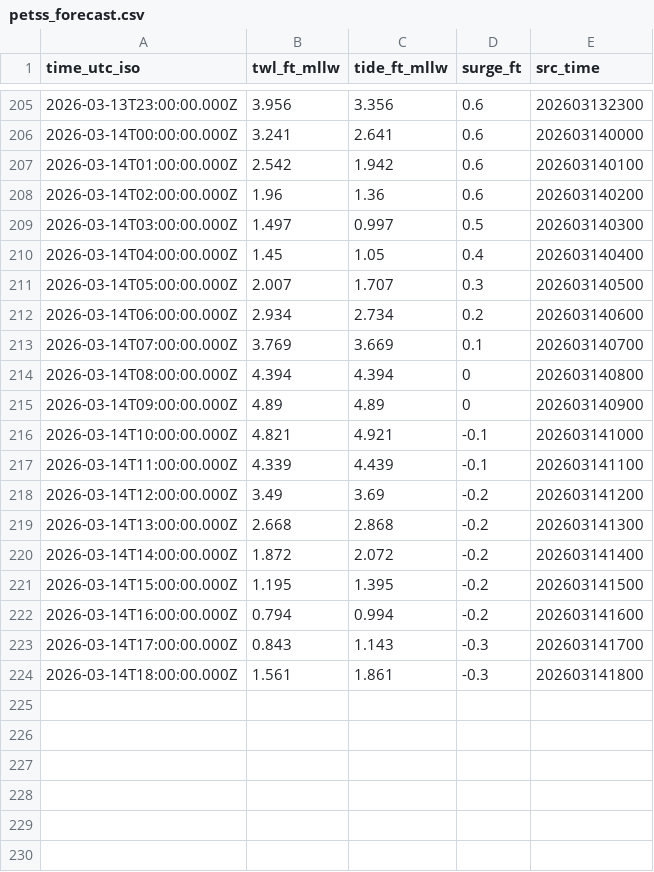
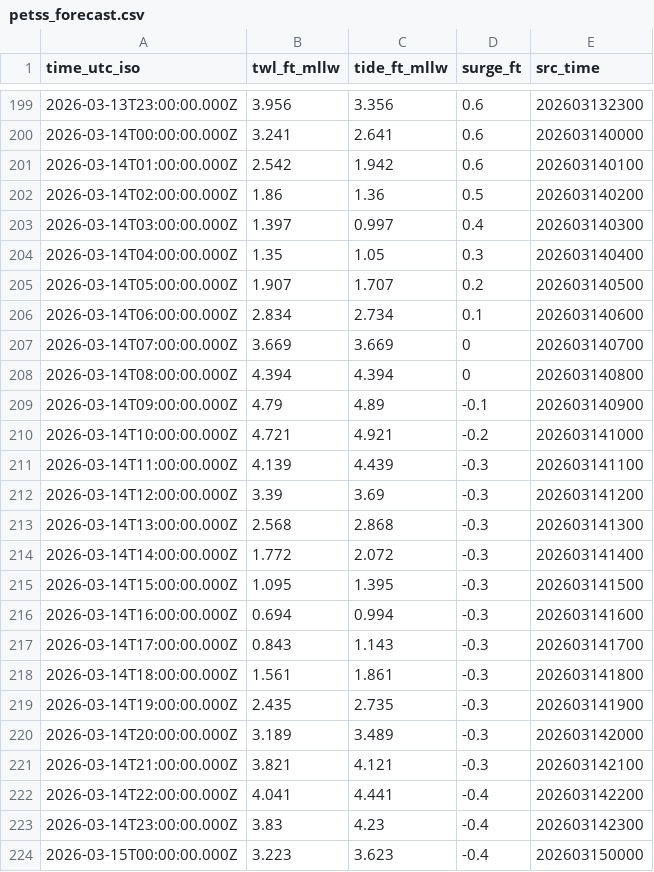
Before and after one commit to hondrospj/SouthDennis, a CSV file: data/petss_forecast.csv, drawn as a sheet; only a part is shown, gaps mark what is left out; the diff covers the shown part only.

```diff
--- a/data/petss_forecast.csv
+++ b/data/petss_forecast.csv
@@ -207,18 +201,24 @@ time_utc_iso,twl_ft_mllw,tide_ft_mllw,surge_ft,src_time
 2026-03-14T01:00:00.000Z,2.542,1.942,0.6,202603140100
-2026-03-14T02:00:00.000Z,1.96,1.36,0.6,202603140200
-2026-03-14T03:00:00.000Z,1.497,0.997,0.5,202603140300
-2026-03-14T04:00:00.000Z,1.45,1.05,0.4,202603140400
-2026-03-14T05:00:00.000Z,2.007,1.707,0.3,202603140500
-2026-03-14T06:00:00.000Z,2.934,2.734,0.2,202603140600
-2026-03-14T07:00:00.000Z,3.769,3.669,0.1,202603140700
+2026-03-14T02:00:00.000Z,1.86,1.36,0.5,202603140200
+2026-03-14T03:00:00.000Z,1.397,0.997,0.4,202603140300
+2026-03-14T04:00:00.000Z,1.35,1.05,0.3,202603140400
+2026-03-14T05:00:00.000Z,1.907,1.707,0.2,202603140500
+2026-03-14T06:00:00.000Z,2.834,2.734,0.1,202603140600
+2026-03-14T07:00:00.000Z,3.669,3.669,0,202603140700
 2026-03-14T08:00:00.000Z,4.394,4.394,0,202603140800
-2026-03-14T09:00:00.000Z,4.89,4.89,0,202603140900
-2026-03-14T10:00:00.000Z,4.821,4.921,-0.1,202603141000
-2026-03-14T11:00:00.000Z,4.339,4.439,-0.1,202603141100
-2026-03-14T12:00:00.000Z,3.49,3.69,-0.2,202603141200
-2026-03-14T13:00:00.000Z,2.668,2.868,-0.2,202603141300
-2026-03-14T14:00:00.000Z,1.872,2.072,-0.2,202603141400
-2026-03-14T15:00:00.000Z,1.195,1.395,-0.2,202603141500
-2026-03-14T16:00:00.000Z,0.794,0.994,-0.2,202603141600
+2026-03-14T09:00:00.000Z,4.79,4.89,-0.1,202603140900
+2026-03-14T10:00:00.000Z,4.721,4.921,-0.2,202603141000
+2026-03-14T11:00:00.000Z,4.139,4.439,-0.3,202603141100
+2026-03-14T12:00:00.000Z,3.39,3.69,-0.3,202603141200
+2026-03-14T13:00:00.000Z,2.568,2.868,-0.3,202603141300
+2026-03-14T14:00:00.000Z,1.772,2.072,-0.3,202603141400
+2026-03-14T15:00:00.000Z,1.095,1.395,-0.3,202603141500
+2026-03-14T16:00:00.000Z,0.694,0.994,-0.3,202603141600
 2026-03-14T17:00:00.000Z,0.843,1.143,-0.3,202603141700
 2026-03-14T18:00:00.000Z,1.561,1.861,-0.3,202603141800
+2026-03-14T19:00:00.000Z,2.435,2.735,-0.3,202603141900
+2026-03-14T20:00:00.000Z,3.189,3.489,-0.3,202603142000
+2026-03-14T21:00:00.000Z,3.821,4.121,-0.3,202603142100
+2026-03-14T22:00:00.000Z,4.041,4.441,-0.4,202603142200
+2026-03-14T23:00:00.000Z,3.83,4.23,-0.4,202603142300
+2026-03-15T00:00:00.000Z,3.223,3.623,-0.4,202603150000
```
Also changed, not shown: 6 removed rows and 24 edited cells elsewhere in this file, 3 other files.
